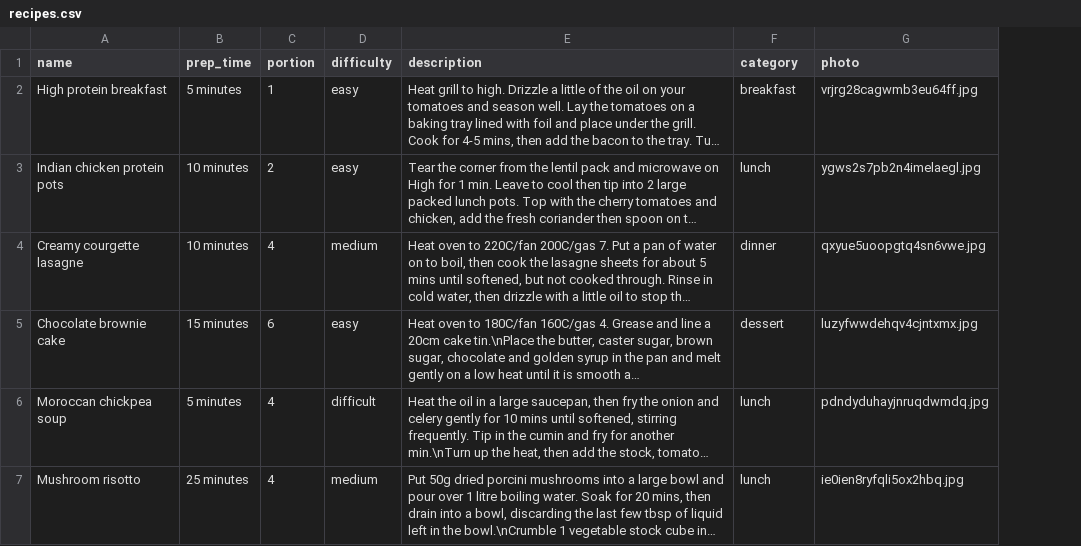
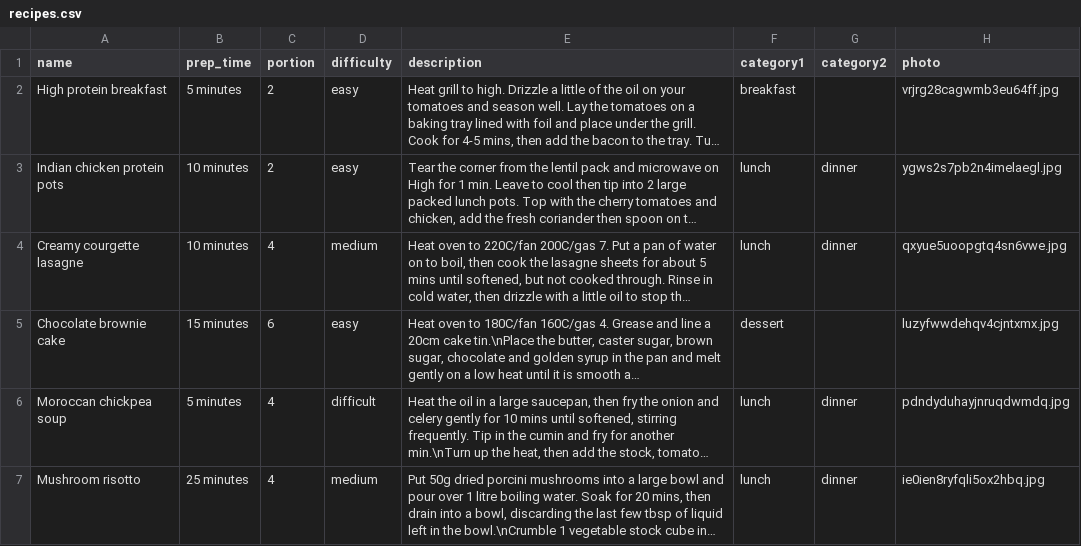
Before and after one commit to quitteriecadiou/track-my-nutrients, a CSV file: lib/seeds/recipes.csv, drawn as a sheet; long unchanged cells end in …; the diff names each change by its address in the sheet, - before the commit and + after, or states it on an @@ line.

Commit message:
categories ok, in recipe creation and in views

```diff
--- a/lib/seeds/recipes.csv
+++ b/lib/seeds/recipes.csv
+column G (category2), rows 3-7: dinner | dinner |  | dinner | dinner
-F1: category
+F1: category1
-C2 (portion): 1
+C2 (portion): 2
-F4 (category1): dinner
+F4 (category1): lunch
```
Also changed, not shown: 12 other files.
